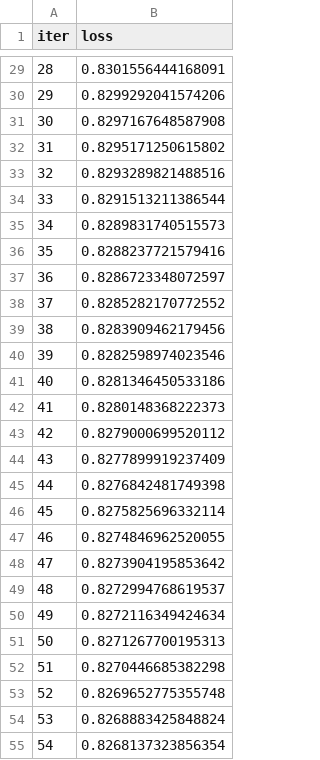
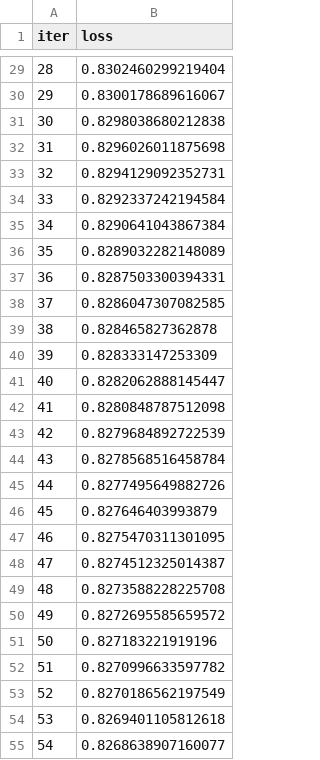
Before and after one commit to Jayent-Dev-1232/NLP_Bootcamp, a CSV file: Section_2-PyTorch_and_Text_Classification_with_Neural_Networks/ffnn_bow_class_big_loss_500_epoch_100_less_lr.csv, drawn as a sheet; only a part is shown, gaps mark what is left out; the diff covers the shown part only.

```diff
--- a/Section_2-PyTorch_and_Text_Classification_with_Neural_Networks/ffnn_bow_class_big_loss_500_epoch_100_less_lr.csv
+++ b/Section_2-PyTorch_and_Text_Classification_with_Neural_Networks/ffnn_bow_class_big_loss_500_epoch_100_less_lr.csv
@@ -29,27 +29,27 @@ iter, loss
-28,0.8301556444168091
-29,0.8299292041574206
-30,0.8297167648587908
-31,0.8295171250615802
-32,0.8293289821488516
-33,0.8291513211386544
-34,0.8289831740515573
-35,0.8288237721579416
-36,0.8286723348072597
-37,0.8285282170772552
-38,0.8283909462179456
-39,0.8282598974023546
-40,0.8281346450533186
-41,0.8280148368222373
-42,0.8279000699520112
-43,0.8277899919237409
-44,0.8276842481749398
-45,0.8275825696332114
-46,0.8274846962520055
-47,0.8273904195853642
-48,0.8272994768619537
-49,0.8272116349424634
-50,0.8271267700195313
-51,0.8270446685382298
-52,0.8269652775355748
-53,0.8268883425848824
-54,0.8268137323856354
+28,0.8302460299219404
+29,0.8300178689616067
+30,0.8298038680212838
+31,0.8296026011875698
+32,0.8294129092352731
+33,0.8292337242194584
+34,0.8290641043867384
+35,0.8289032282148089
+36,0.8287503300394331
+37,0.8286047307082585
+38,0.828465827362878
+39,0.828333147253309
+40,0.8282062888145447
+41,0.8280848787512098
+42,0.8279684892722539
+43,0.8278568516458784
+44,0.8277495649882726
+45,0.827646403993879
+46,0.8275470311301095
+47,0.8274512325014387
+48,0.8273588228225708
+49,0.8272695585659572
+50,0.827183221919196
+51,0.8270996633597782
+52,0.8270186562197549
+53,0.8269401105812618
+54,0.8268638907160077
```
Also changed, not shown: 73 edited cells elsewhere in this file, Section_2-PyTorch_and_Text_Classification_with_Neural_Networks/ffnn_bow_class_big_loss_500_epoch_100_less_lr_dropout.csv, 3 other files.
